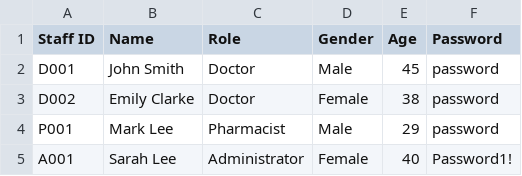
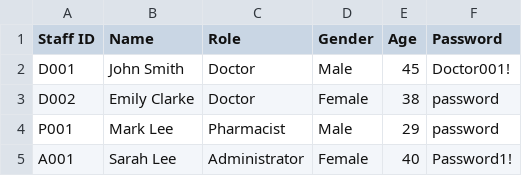
Before and after one commit to feliciahxy/SC2002-OOP-HMS, a CSV file: data/Staff_List.csv, drawn as a sheet.

```diff
--- a/data/Staff_List.csv
+++ b/data/Staff_List.csv
@@ -1,3 +1,3 @@
 Staff ID,Name,Role,Gender,Age,Password
-D001,John Smith,Doctor,Male,45,password
+D001,John Smith,Doctor,Male,45,Doctor001!
 D002,Emily Clarke,Doctor,Female,38,password
```
Also changed, not shown: data/Patient_List.csv, 2 other files.
